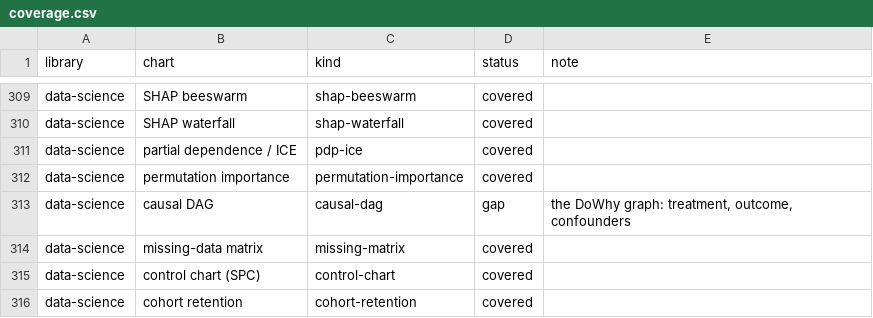
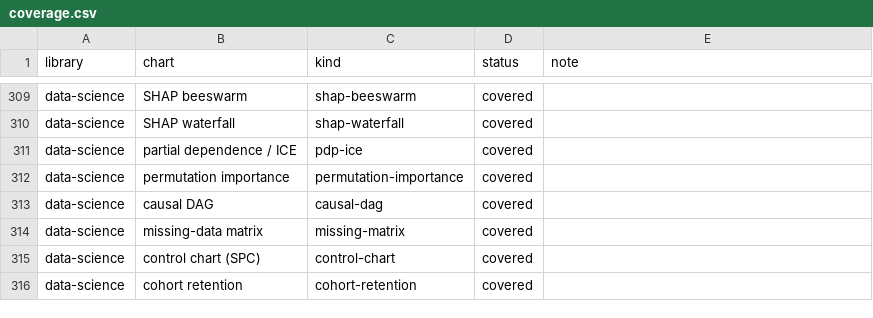
Before and after one commit to warith-harchaoui/sprezzature-figures, a CSV file: coverage.csv, drawn as a sheet; only a part is shown, gaps mark what is left out.

Commit message:
feat(causal-dag): le graphe, et ce qu'il dit d'ajuster
Les nœuds et les flèches de la structure causale supposée, avec le
traitement et le résultat marqués, et chaque autre nœud coloré par le rôle
qu'il joue entre les deux — confondant, médiateur, collisionneur —
**déduit des flèches, pas déclaré**. Un nœud qui devient médiateur parce
qu'on a ajouté une flèche est réétiqueté par la figure, ce qui est tout
l'intérêt de dessiner le graphe.

**On dessine le graphe et on laisse la décision au lecteur.** Un graphe
causal existe pour répondre à une question — sur quoi conditionner — et le
tracé habituel s'arrête juste avant. Celui-ci énumère les chemins par la
porte dérobée du traitement au résultat, confronte l'ensemble d'ajustement
proposé à chacun, et dit lesquels sont bloqués et lesquels restent
ouverts. Trois chemins dérobés ici, tous bloqués par les parents observés
du traitement.

**Un collisionneur ressemble à n'importe quel nœud.** Conditionner dessus
*crée* le biais qu'on croit retirer. Et la vérification des chemins
dérobés ne suffit pas à l'attraper : un ensemble contenant un
collisionneur peut bloquer tous les chemins dérobés et rester faux, parce
qu'il en *ouvre* un qui était fermé. L'ensemble proposé est donc examiné
en premier, et s'il nomme un collisionneur ou un médiateur, c'est dit
avant même le décompte. Vérifié sur les deux cas : par défaut « les 3
chemins sont bloqués » ; avec `hospital record` ajouté, « l'ensemble
proposé contient hospital record, qui n'est pas un confondant ».

**Les médiateurs sont ajustés par habitude.** Conditionner sur un nœud du
chemin causal bloque une partie de l'effet qu'on estime.

**Les nœuds non observés sont tracés pleins.** Un confondant qu'on ne peut
pas mesurer est la différence entre une estimation et une devinette : ils
sont creux ici. Le `genetic risk` de la démonstration l'est, et le chemin
qui passe par lui est pourtant bloqué — par `cholesterol`, qu'on mesure.

Un troisième genre de sélecteur pour la sonde des options. Elle excluait
déjà les options dont le défaut nomme une *colonne* ; `treatment` nomme
une *valeur dans* une colonne, et lui passer une sentinelle demande un
nœud qui n'existe pas. Les deux font lever la figure au lieu de perdre
une légende, ce qui est le travail d'un autre test.

```diff
--- a/coverage.csv
+++ b/coverage.csv
@@ -312,3 +312,3 @@ data-science,partial dependence / ICE,pdp-ice,covered,
 data-science,permutation importance,permutation-importance,covered,
-data-science,causal DAG,causal-dag,gap,"the DoWhy graph: treatment, outcome, confounders"
+data-science,causal DAG,causal-dag,covered,
 data-science,missing-data matrix,missing-matrix,covered,
```
Also changed, not shown: 17 other files.
